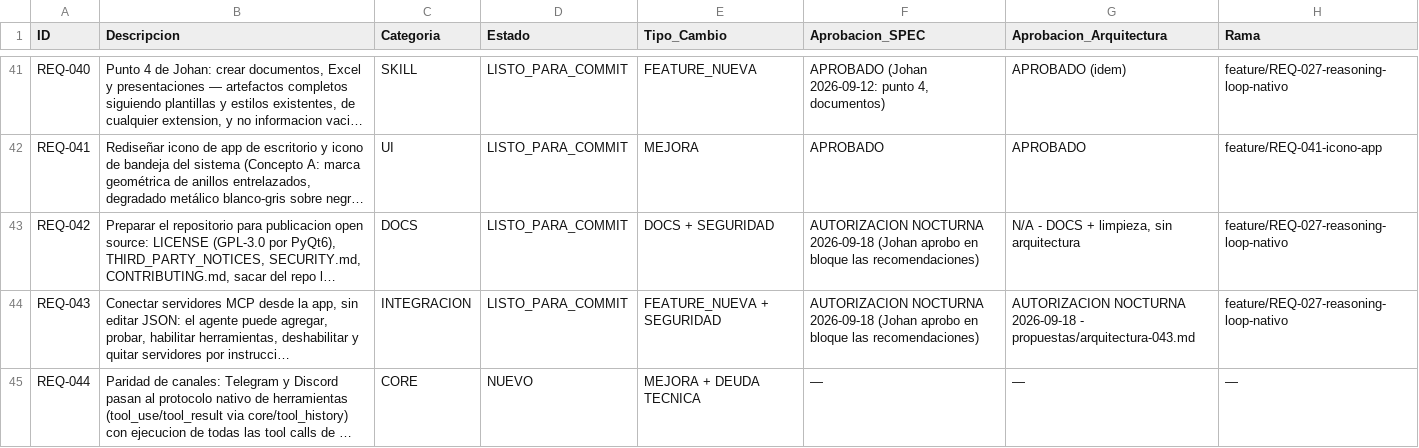
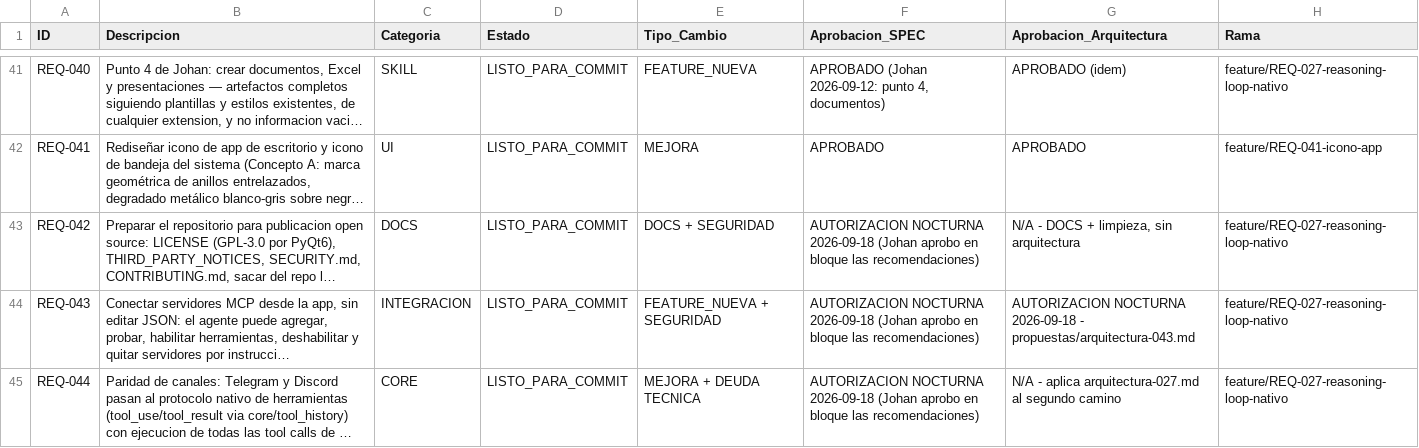
Before and after one commit to johanrodriguezdev/agent-ia, a CSV file: agente_ia/requerimientos.csv, drawn as a sheet; only a part is shown, gaps mark what is left out; long unchanged cells end in …; the diff names each change by its address in the sheet, - before the commit and + after, or states it on an @@ line.

```diff
--- a/agente_ia/requerimientos.csv
+++ b/agente_ia/requerimientos.csv
-D45 (Estado): NUEVO
+D45 (Estado): LISTO_PARA_COMMIT
-F45 (Aprobacion_SPEC): —
+F45 (Aprobacion_SPEC): AUTORIZACION NOCTURNA 2026-09-18 (Johan aprobo en bloque las recomendaciones)
-G45 (Aprobacion_Arquitectura): —
+G45 (Aprobacion_Arquitectura): N/A - aplica arquitectura-027.md al segundo camino
-H45 (Rama): —
+H45 (Rama): feature/REQ-027-reasoning-loop-nativo
```
Also changed, not shown: 12 other files.
